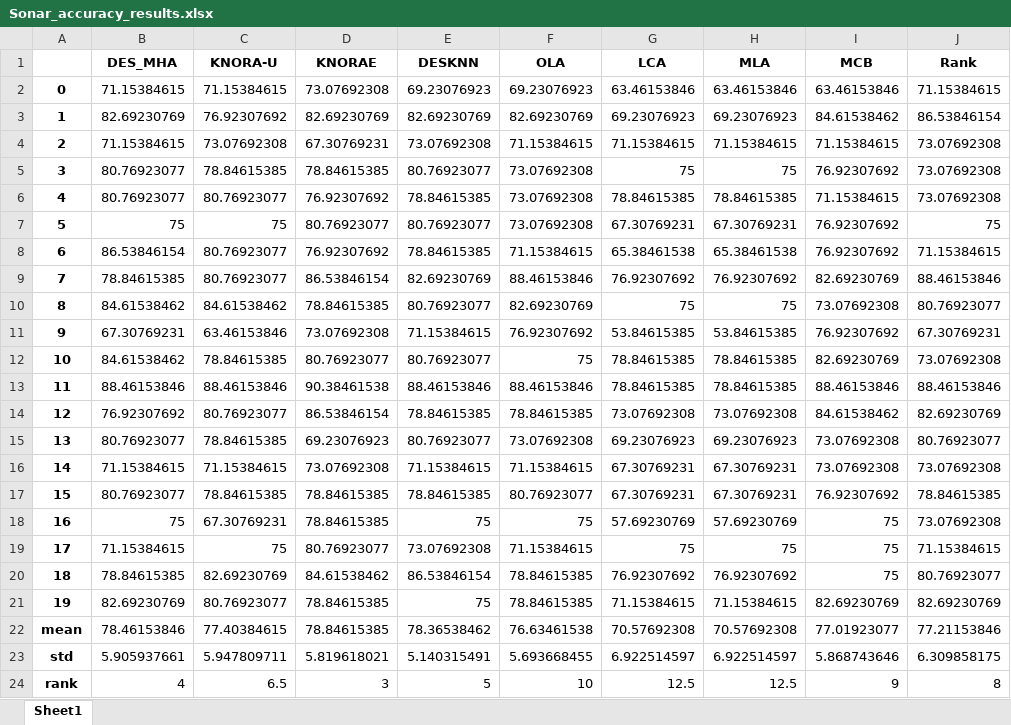
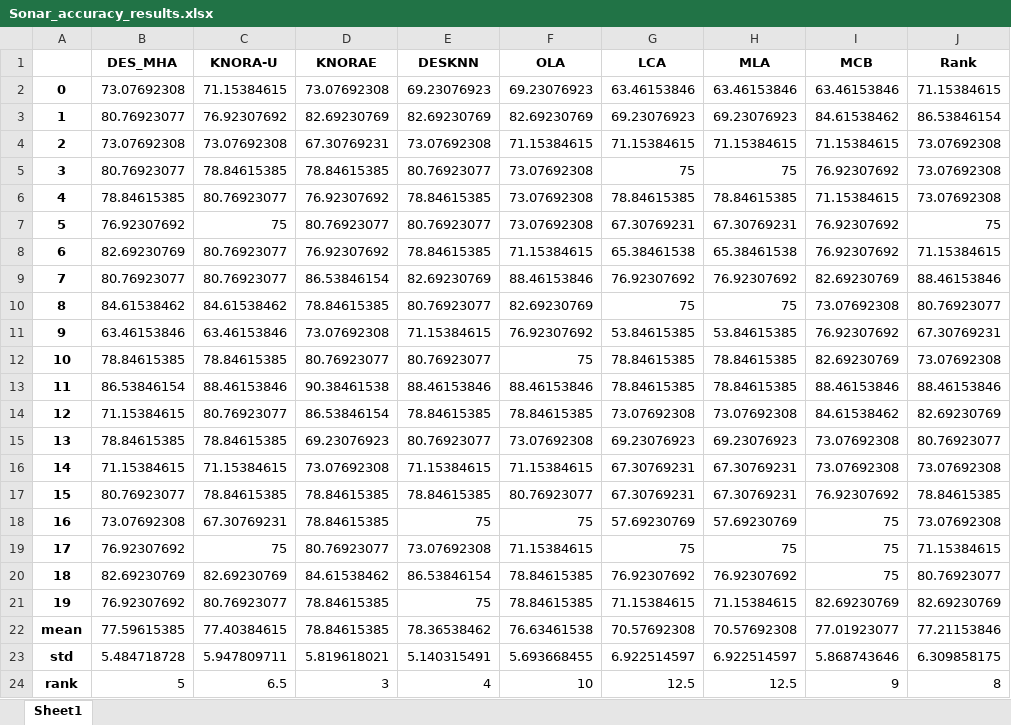
Before and after one commit to iamBehzad/DES_bADE, an Excel workbook: Experiment/Results_xls/Sonar/Sonar_accuracy_results.xlsx, sheet Sheet1, drawn as a sheet; only a part is shown; values as stored, in another font and other column widths than the file's, no borders; the diff names each change by its address in the sheet, - before the commit and + after, or states it on an @@ line.

```diff
--- a/Experiment/Results_xls/Sonar/Sonar_accuracy_results.xlsx (sheet Sheet1)
+++ b/Experiment/Results_xls/Sonar/Sonar_accuracy_results.xlsx (sheet Sheet1)
-B2 (DES_MHA): 71.15384615
+B2 (DES_MHA): 73.07692308
-B3 (DES_MHA): 82.69230769
+B3 (DES_MHA): 80.76923077
-B4 (DES_MHA): 71.15384615
+B4 (DES_MHA): 73.07692308
-B6 (DES_MHA): 80.76923077
+B6 (DES_MHA): 78.84615385
-B7 (DES_MHA): 75
+B7 (DES_MHA): 76.92307692
-B8 (DES_MHA): 86.53846154
+B8 (DES_MHA): 82.69230769
-B9 (DES_MHA): 78.84615385
+B9 (DES_MHA): 80.76923077
-B11 (DES_MHA): 67.30769231
+B11 (DES_MHA): 63.46153846
-B12 (DES_MHA): 84.61538462
+B12 (DES_MHA): 78.84615385
-B13 (DES_MHA): 88.46153846
+B13 (DES_MHA): 86.53846154
-B14 (DES_MHA): 76.92307692
+B14 (DES_MHA): 71.15384615
-B15 (DES_MHA): 80.76923077
+B15 (DES_MHA): 78.84615385
-B18 (DES_MHA): 75
+B18 (DES_MHA): 73.07692308
-B19 (DES_MHA): 71.15384615
+B19 (DES_MHA): 76.92307692
-B20 (DES_MHA): 78.84615385
+B20 (DES_MHA): 82.69230769
-B21 (DES_MHA): 82.69230769
+B21 (DES_MHA): 76.92307692
-B22 (DES_MHA): 78.46153846
+B22 (DES_MHA): 77.59615385
-B23 (DES_MHA): 5.905937661
+B23 (DES_MHA): 5.484718728
-B24 (DES_MHA): 4
+B24 (DES_MHA): 5
-E24 (DESKNN): 5
+E24 (DESKNN): 4
```
Also changed, not shown: Experiment/Results_xls/Sonar/DES_MHA_Sonar_results.xlsx, 2 other files.
